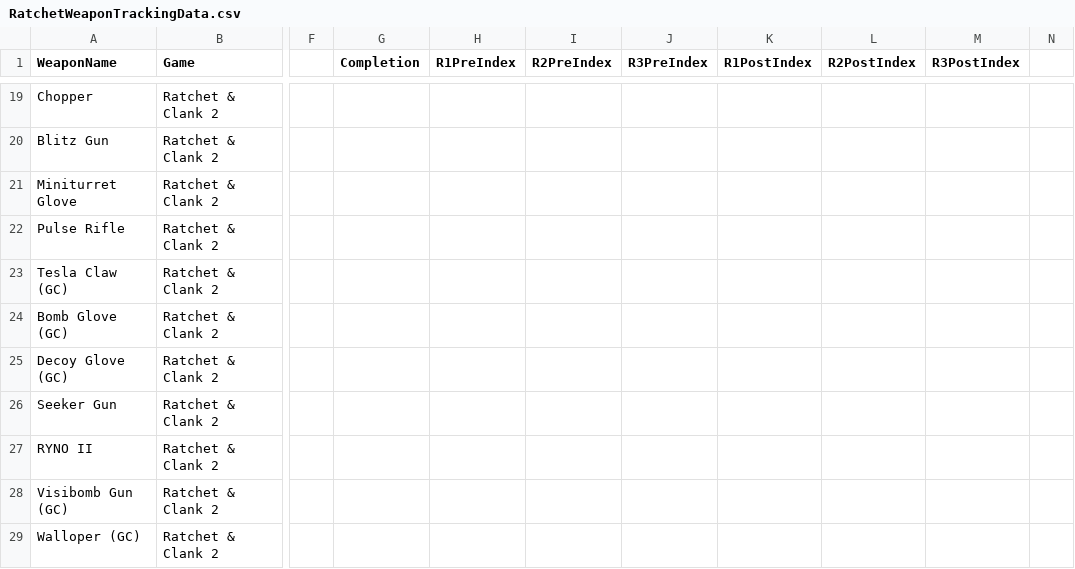
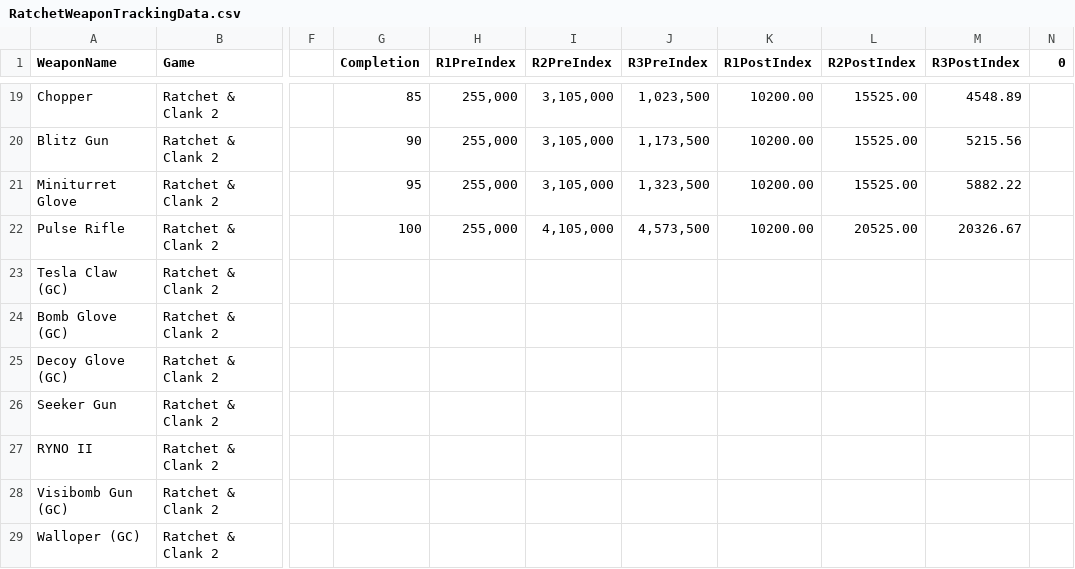
Before and after one commit to ShaunSevume/RatchetWeaponData, a CSV file: RatchetWeaponTrackingData.csv, drawn as a sheet; only a part is shown, gaps mark what is left out; the diff covers the shown part only; the diff names each change by its address in the sheet, - before the commit and + after, or states it on an @@ line.

```diff
--- a/RatchetWeaponTrackingData.csv
+++ b/RatchetWeaponTrackingData.csv
-N1: (empty)
+N1: 0
-G19 (Completion): (empty)
+G19 (Completion): 85
-H19:H22 (R1PreIndex): (empty)
+H19:H22 (R1PreIndex): 255,000
-I19:I21 (R2PreIndex): (empty)
+I19:I21 (R2PreIndex): 3,105,000
-J19 (R3PreIndex): (empty)
+J19 (R3PreIndex): 1,023,500
-K19:K22 (R1PostIndex): (empty)
+K19:K22 (R1PostIndex): 10200.00
-L19:L21 (R2PostIndex): (empty)
+L19:L21 (R2PostIndex): 15525.00
-M19 (R3PostIndex): (empty)
+M19 (R3PostIndex): 4548.89
-G20 (Completion): (empty)
+G20 (Completion): 90
-J20 (R3PreIndex): (empty)
+J20 (R3PreIndex): 1,173,500
-M20 (R3PostIndex): (empty)
+M20 (R3PostIndex): 5215.56
-G21 (Completion): (empty)
+G21 (Completion): 95
-J21 (R3PreIndex): (empty)
+J21 (R3PreIndex): 1,323,500
-M21 (R3PostIndex): (empty)
+M21 (R3PostIndex): 5882.22
-G22 (Completion): (empty)
+G22 (Completion): 100
-I22 (R2PreIndex): (empty)
+I22 (R2PreIndex): 4,105,000
-J22 (R3PreIndex): (empty)
+J22 (R3PreIndex): 4,573,500
-L22 (R2PostIndex): (empty)
+L22 (R2PostIndex): 20525.00
-M22 (R3PostIndex): (empty)
+M22 (R3PostIndex): 20326.67
```
Also changed, not shown: 104 edited cells elsewhere in this file.
